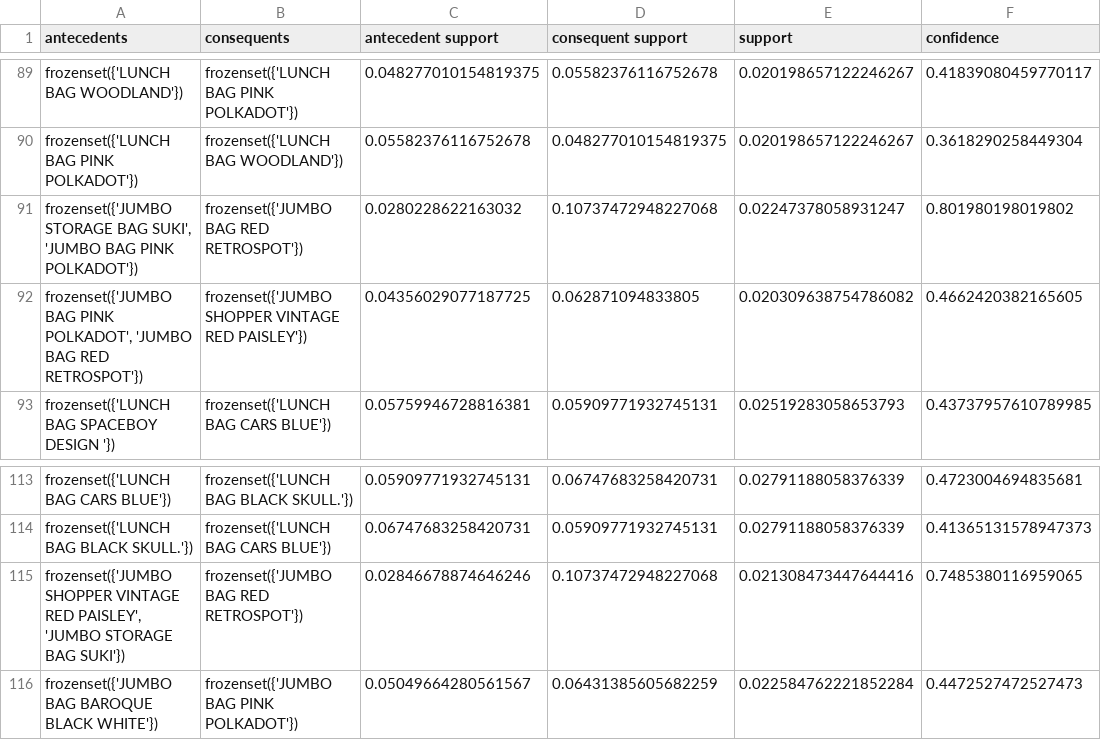
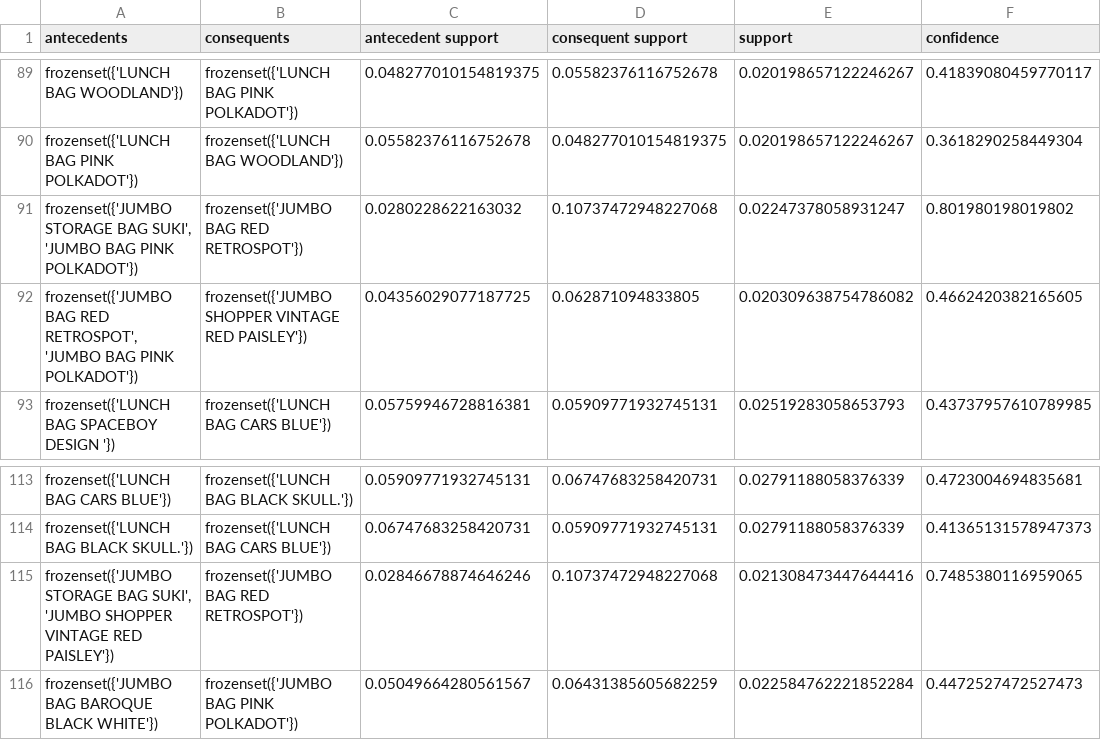
Before and after one commit to TrangLe1912/shopping_cart_advanced_analysis, a CSV file: notebooks/data/processed/rules_fpgrowth_filtered.csv, drawn as a sheet; only a part is shown, gaps mark what is left out; the diff covers the shown part only; the diff names each change by its address in the sheet, - before the commit and + after, or states it on an @@ line.

```diff
--- a/notebooks/data/processed/rules_fpgrowth_filtered.csv
+++ b/notebooks/data/processed/rules_fpgrowth_filtered.csv
-A92 (antecedents): frozenset({'JUMBO BAG PINK POLKADOT', 'JUMBO BAG RED RETROSPOT'})
+A92 (antecedents): frozenset({'JUMBO BAG RED RETROSPOT', 'JUMBO BAG PINK POLKADOT'})
-A115 (antecedents): frozenset({'JUMBO SHOPPER VINTAGE RED PAISLEY', 'JUMBO STORAGE BAG SUKI'})
+A115 (antecedents): frozenset({'JUMBO STORAGE BAG SUKI', 'JUMBO SHOPPER VINTAGE RED PAISLEY'})
```
Also changed, not shown: 1 moved row and 5 edited cells elsewhere in this file, notebooks/data/processed/rules_apriori_filtered.csv, 13 other files.
